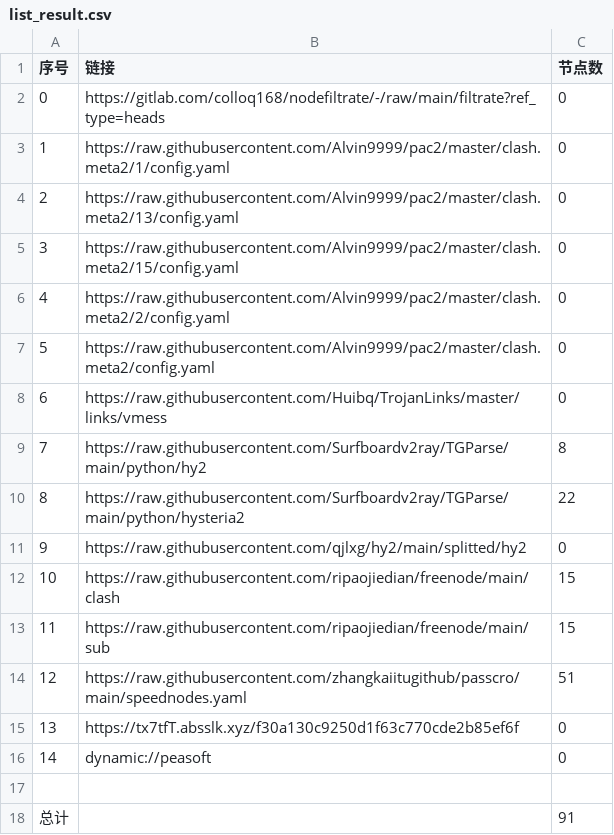
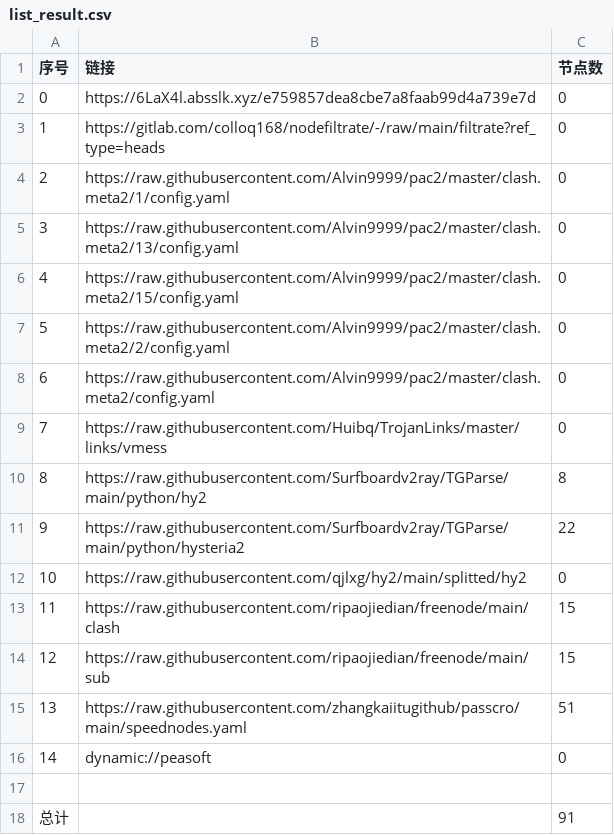
Before and after one commit to hanxiaochan/AutoMergePublicNodes, a CSV file: list_result.csv, drawn as a sheet; removed rows and columns are numbered as before the commit, all else as after; the diff names each change by its address in the sheet, - before the commit and + after, or states it on an @@ line.

```diff
--- a/list_result.csv
+++ b/list_result.csv
+row 2: 0 | https://6LaX4l.absslk.xyz/e759857dea8cbe7a8faab99d4a739e7d | 0
@@ column A (序号) renumbered between rows 3 and 15 @@
-row 15: 13 | https://tx7tfT.absslk.xyz/f30a130c9250d1f63c770cde2b85ef6f | 0
```
Also changed, not shown: 20 other files.
